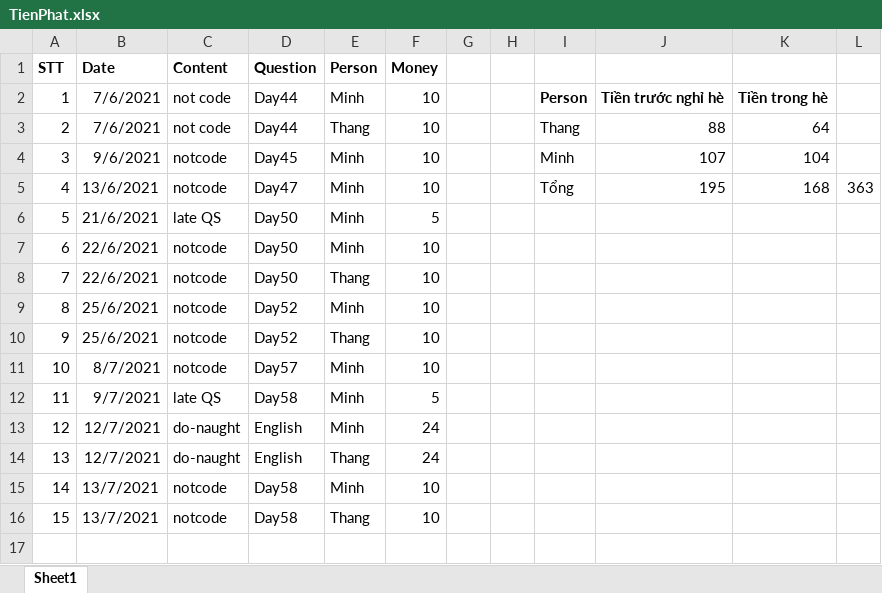
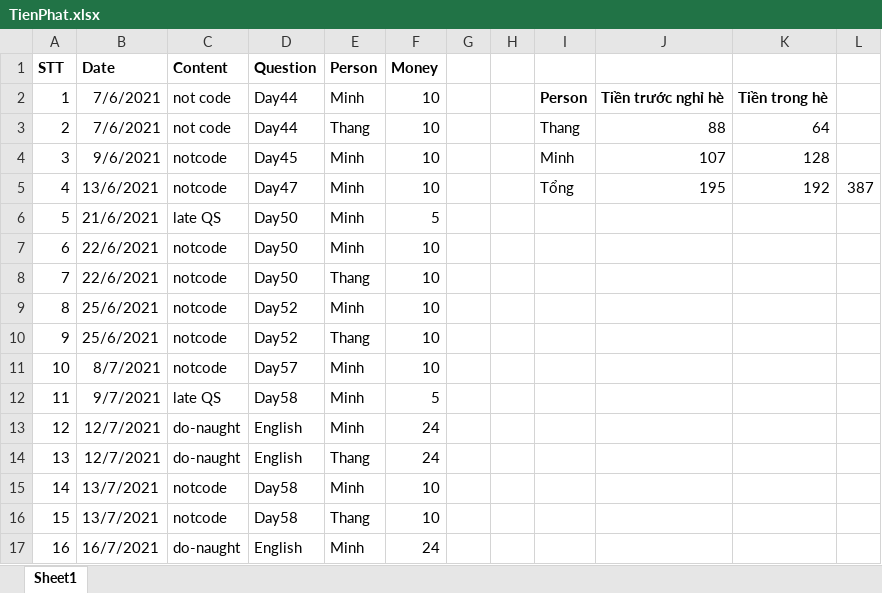
Before and after one commit to Conqueror135/TrainingOLP2021, an Excel workbook: codeDaily/TienPhat.xlsx, sheet Sheet1, drawn as a sheet; values as stored, in another font and other column widths than the file's, no borders; the diff names each change by its address in the sheet, - before the commit and + after, or states it on an @@ line.

Commit message:
Update file TienPhat

```diff
--- a/codeDaily/TienPhat.xlsx (sheet Sheet1)
+++ b/codeDaily/TienPhat.xlsx (sheet Sheet1)
-K4: 104
+K4: 128
-K5: 168
+K5: 192
-L5: 363
+L5: 387
+row 17: 16 | 16/7/2021 | do-naught | English | Minh | 24
```
